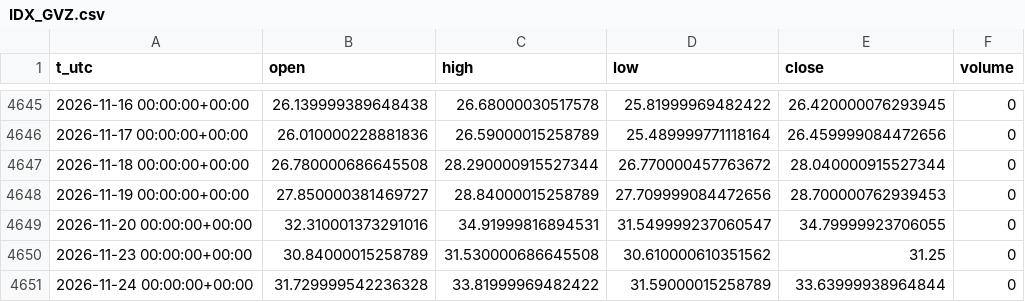
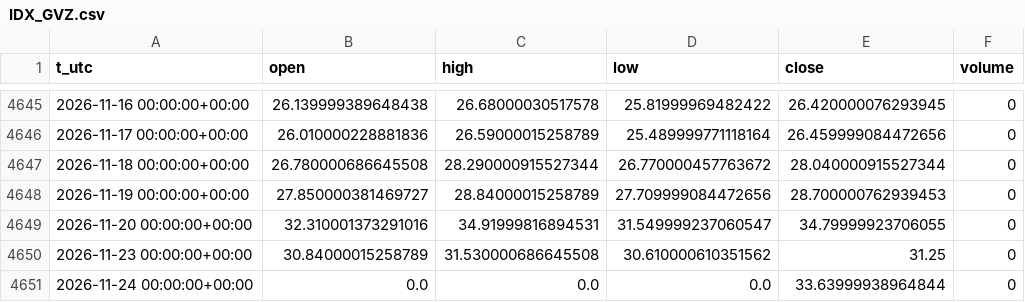
Before and after one commit to egedogann/piyasa-veri, a CSV file: data/d1/IDX_GVZ.csv, drawn as a sheet; only a part is shown, gaps mark what is left out.

```diff
--- a/data/d1/IDX_GVZ.csv
+++ b/data/d1/IDX_GVZ.csv
@@ -4650,2 +4650,2 @@ t_utc,open,high,low,close,volume
 2026-11-23 00:00:00+00:00,30.84000015258789,31.530000686645508,30.610000610351562,31.25,0
-2026-11-24 00:00:00+00:00,31.729999542236328,33.81999969482422,31.59000015258789,33.63999938964844,0
+2026-11-24 00:00:00+00:00,0.0,0.0,0.0,33.63999938964844,0
```
Also changed, not shown: data/d1/CNY_X.csv, data/d1/IDX_VXN.csv, 18 other files.
